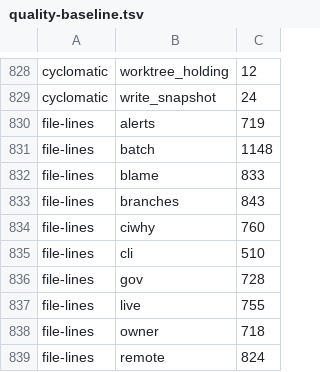
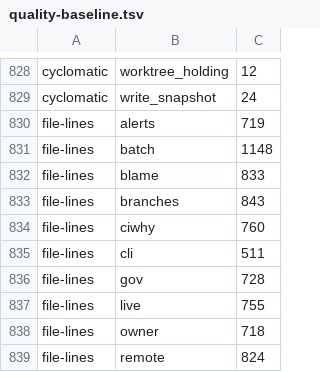
Before and after one commit to pawelkrupinski/agentctl, a TSV file: quality/quality-baseline.tsv, drawn as a sheet; only a part is shown, gaps mark what is left out.

```diff
--- a/quality/quality-baseline.tsv
+++ b/quality/quality-baseline.tsv
@@ -834,3 +834,3 @@ file-lines	branches	843
 file-lines	ciwhy	760
-file-lines	cli	510
+file-lines	cli	511
 file-lines	gov	728
```
Also changed, not shown: 36 other files.
